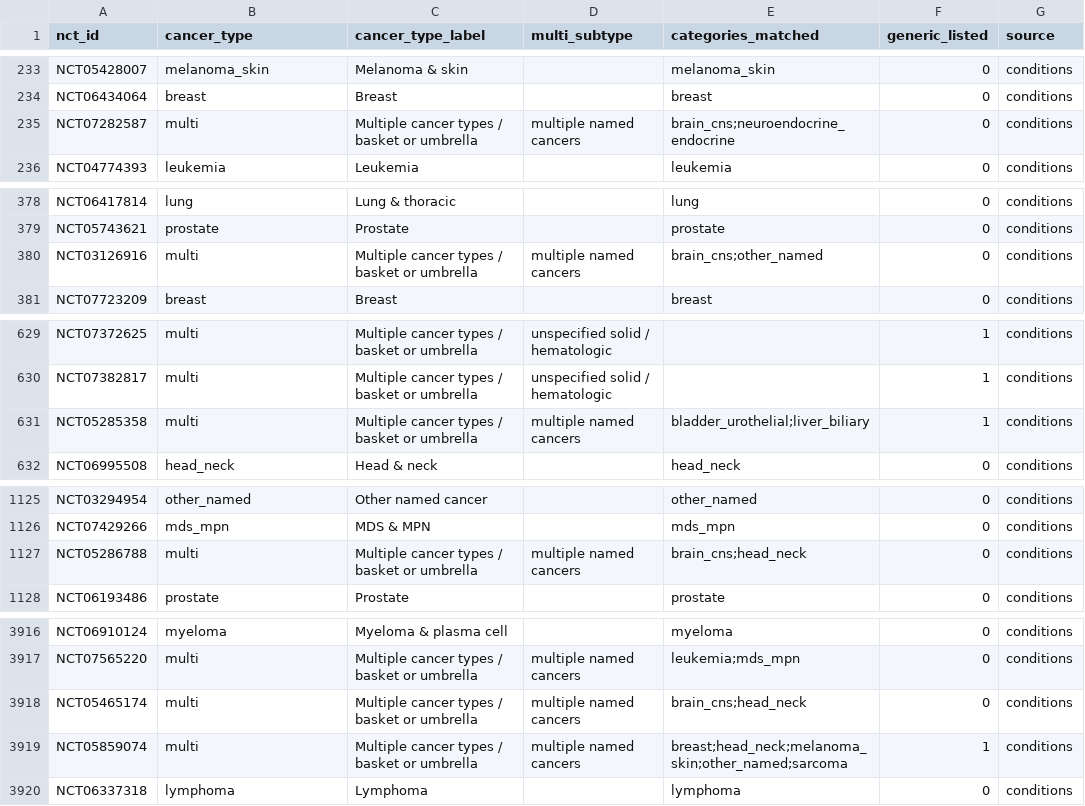
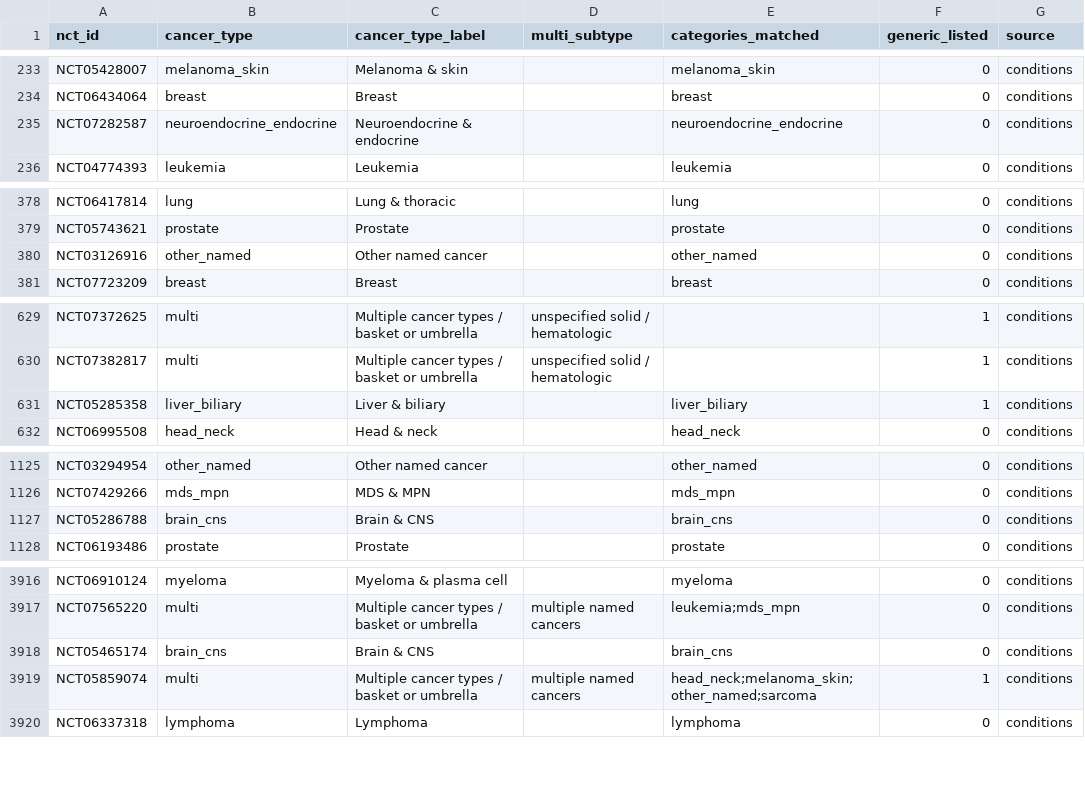
Before and after one commit to nehaamd/cancer-trial-access-fullmap, a CSV file: trial_cancer_type.csv, drawn as a sheet; only a part is shown, gaps mark what is left out; the diff covers the shown part only.

```diff
--- a/trial_cancer_type.csv
+++ b/trial_cancer_type.csv
@@ -234,3 +234,3 @@ NCT05428007,melanoma_skin,Melanoma & skin,,melanoma_skin,0,conditions
 NCT06434064,breast,Breast,,breast,0,conditions
-NCT07282587,multi,Multiple cancer types / basket or umbrella,multiple named cancers,brain_cns;neuroendocrine_endocrine,0,conditions
+NCT07282587,neuroendocrine_endocrine,Neuroendocrine & endocrine,,neuroendocrine_endocrine,0,conditions
 NCT04774393,leukemia,Leukemia,,leukemia,0,conditions
@@ -379,3 +379,3 @@ NCT06417814,lung,Lung & thoracic,,lung,0,conditions
 NCT05743621,prostate,Prostate,,prostate,0,conditions
-NCT03126916,multi,Multiple cancer types / basket or umbrella,multiple named cancers,brain_cns;other_named,0,conditions
+NCT03126916,other_named,Other named cancer,,other_named,0,conditions
 NCT07723209,breast,Breast,,breast,0,conditions
@@ -630,3 +630,3 @@ NCT07372625,multi,Multiple cancer types / basket or umbrella,unspecified solid /
 NCT07382817,multi,Multiple cancer types / basket or umbrella,unspecified solid / hematologic,,1,conditions
-NCT05285358,multi,Multiple cancer types / basket or umbrella,multiple named cancers,bladder_urothelial;liver_biliary,1,conditions
+NCT05285358,liver_biliary,Liver & biliary,,liver_biliary,1,conditions
 NCT06995508,head_neck,Head & neck,,head_neck,0,conditions
@@ -1126,3 +1126,3 @@ NCT03294954,other_named,Other named cancer,,other_named,0,conditions
 NCT07429266,mds_mpn,MDS & MPN,,mds_mpn,0,conditions
-NCT05286788,multi,Multiple cancer types / basket or umbrella,multiple named cancers,brain_cns;head_neck,0,conditions
+NCT05286788,brain_cns,Brain & CNS,,brain_cns,0,conditions
 NCT06193486,prostate,Prostate,,prostate,0,conditions
@@ -3917,4 +3917,4 @@ NCT06910124,myeloma,Myeloma & plasma cell,,myeloma,0,conditions
 NCT07565220,multi,Multiple cancer types / basket or umbrella,multiple named cancers,leukemia;mds_mpn,0,conditions
-NCT05465174,multi,Multiple cancer types / basket or umbrella,multiple named cancers,brain_cns;head_neck,0,conditions
-NCT05859074,multi,Multiple cancer types / basket or umbrella,multiple named cancers,breast;head_neck;melanoma_skin;other_named;sarcoma,1,conditions
+NCT05465174,brain_cns,Brain & CNS,,brain_cns,0,conditions
+NCT05859074,multi,Multiple cancer types / basket or umbrella,multiple named cancers,head_neck;melanoma_skin;other_named;sarcoma,1,conditions
 NCT06337318,lymphoma,Lymphoma,,lymphoma,0,conditions
```
Also changed, not shown: 45 edited cells elsewhere in this file, 13 other files.
